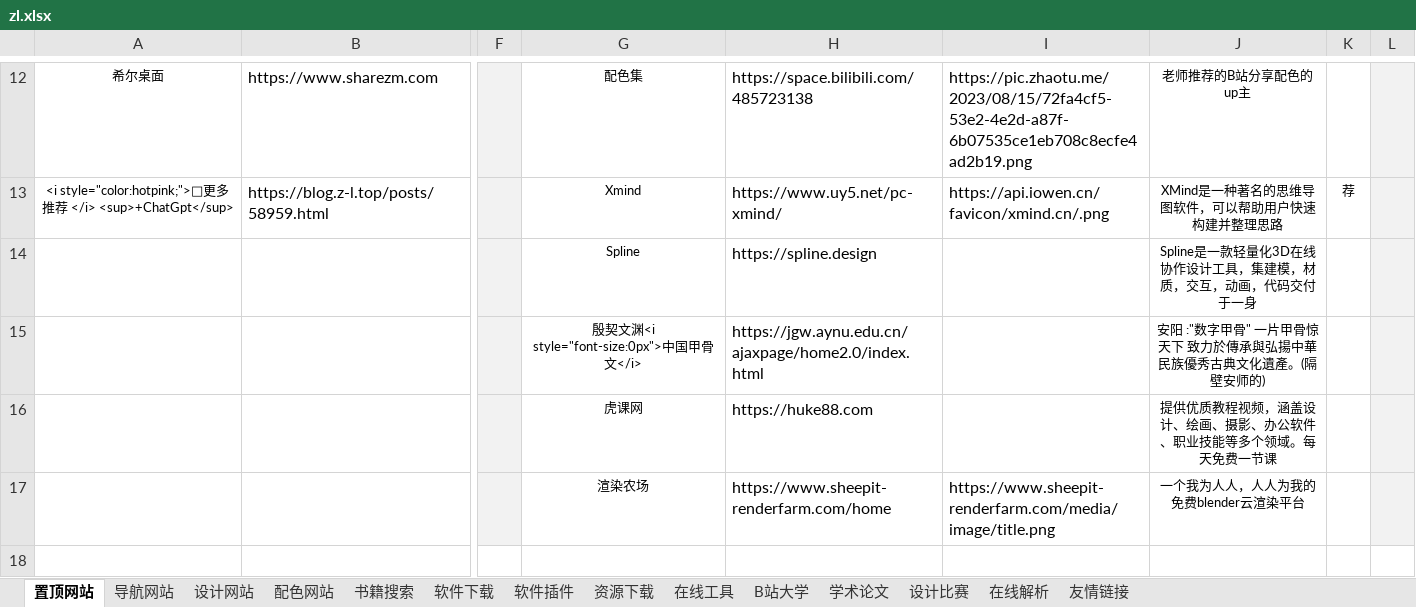
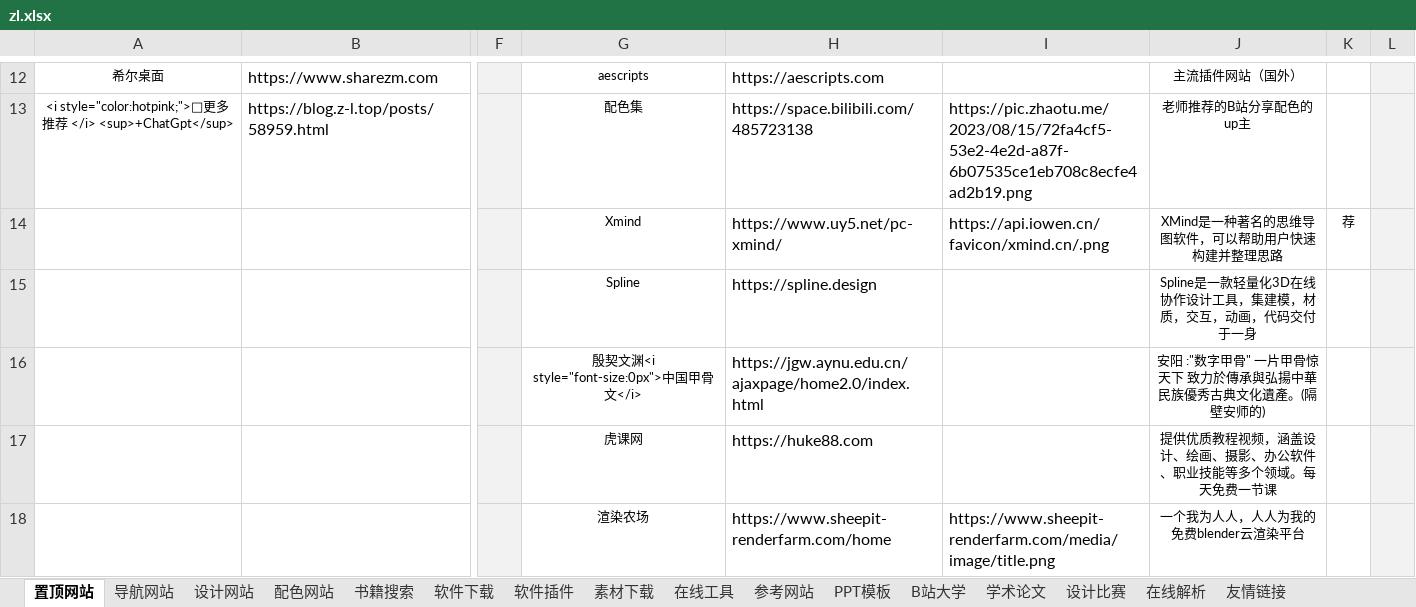
Before and after one commit to xiaolongmr/dh, an Excel workbook: zl.xlsx, sheet 置顶网站, drawn as a sheet; only a part is shown, gaps mark what is left out; values as stored, in another font and other column widths than the file's, no borders; rows hold the shown columns only; the diff covers the shown part only; the diff names each change by its address in the sheet, - before the commit and + after, or states it on an @@ line.

```diff
--- a/zl.xlsx (sheet 置顶网站)
+++ b/zl.xlsx (sheet 置顶网站)
-sheet tab: 资源下载
+sheet tab: 素材下载
+sheet tab: 参考网站
+sheet tab: PPT模板
-G12: 配色集
+G12: aescripts
-H12: https://space.bilibili.com/485723138
+H12: https://aescripts.com
-I12: https://pic.zhaotu.me/2023/08/15/72fa4cf5-53e2-4e2d-a87f-6b07535ce1eb708c8ecfe4ad2b19.png
+I12: (empty)
-J12: 老师推荐的B站分享配色的up主
+J12: 主流插件网站（国外）
-G13: Xmind
+G13: 配色集
-H13: https://www.uy5.net/pc-xmind/
+H13: https://space.bilibili.com/485723138
-I13: https://api.iowen.cn/favicon/xmind.cn/.png
+I13: https://pic.zhaotu.me/2023/08/15/72fa4cf5-53e2-4e2d-a87f-6b07535ce1eb708c8ecfe4ad2b19.png
-J13: XMind是一种著名的思维导图软件，可以帮助用户快速构建并整理思路
+J13: 老师推荐的B站分享配色的up主
-K13: 荐
+K13: (empty)
+row 14:  |  |  | Xmind | https://www.uy5.net/pc-xmind/ | https://api.iowen.cn/favicon/xmind.cn/.png | XMind是一种著名的思维导图软件，可以帮助用户快速构建并整理思路 | 荐
```
Also changed, not shown: 28 edited cells and cell formats elsewhere in this sheet, sheet 素材下载, sheet 在线工具, sheet 设计网站, sheet 软件下载, sheet 配色网站, sheet 导航网站, 1 more sheet.
